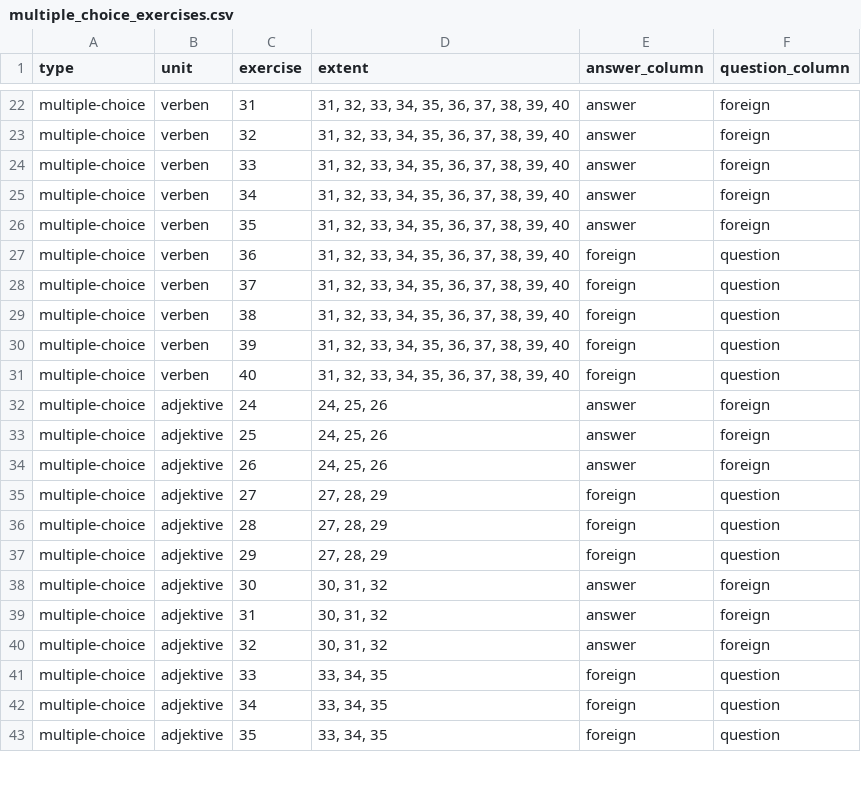
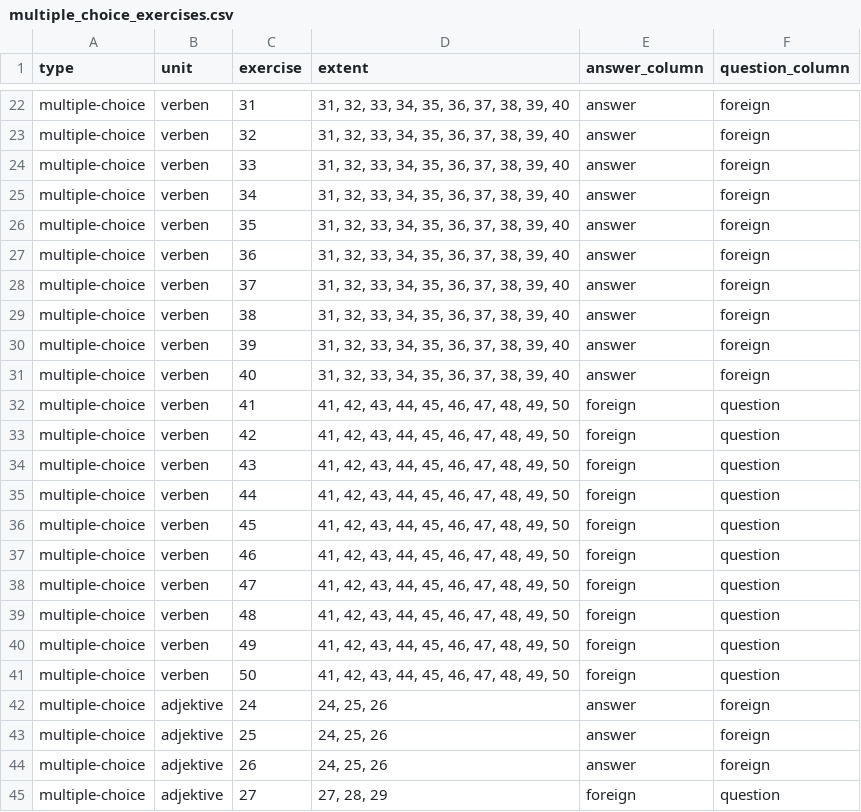
Before and after one commit to cbjcamus/Sievers-Study-Hall, a CSV file: data/datasets/other/multiple_choice_exercises.csv, drawn as a sheet; only a part is shown, gaps mark what is left out; the shorter side is filled out with more unchanged rows; the diff covers the shown part only.

```diff
--- a/data/datasets/other/multiple_choice_exercises.csv
+++ b/data/datasets/other/multiple_choice_exercises.csv
@@ -26,7 +26,17 @@ multiple-choice,verben,34,"31, 32, 33, 34, 35, 36, 37, 38, 39, 40",answer,foreig
 multiple-choice,verben,35,"31, 32, 33, 34, 35, 36, 37, 38, 39, 40",answer,foreign
-multiple-choice,verben,36,"31, 32, 33, 34, 35, 36, 37, 38, 39, 40",foreign,question
-multiple-choice,verben,37,"31, 32, 33, 34, 35, 36, 37, 38, 39, 40",foreign,question
-multiple-choice,verben,38,"31, 32, 33, 34, 35, 36, 37, 38, 39, 40",foreign,question
-multiple-choice,verben,39,"31, 32, 33, 34, 35, 36, 37, 38, 39, 40",foreign,question
-multiple-choice,verben,40,"31, 32, 33, 34, 35, 36, 37, 38, 39, 40",foreign,question
+multiple-choice,verben,36,"31, 32, 33, 34, 35, 36, 37, 38, 39, 40",answer,foreign
+multiple-choice,verben,37,"31, 32, 33, 34, 35, 36, 37, 38, 39, 40",answer,foreign
+multiple-choice,verben,38,"31, 32, 33, 34, 35, 36, 37, 38, 39, 40",answer,foreign
+multiple-choice,verben,39,"31, 32, 33, 34, 35, 36, 37, 38, 39, 40",answer,foreign
+multiple-choice,verben,40,"31, 32, 33, 34, 35, 36, 37, 38, 39, 40",answer,foreign
+multiple-choice,verben,41,"41, 42, 43, 44, 45, 46, 47, 48, 49, 50",foreign,question
+multiple-choice,verben,42,"41, 42, 43, 44, 45, 46, 47, 48, 49, 50",foreign,question
+multiple-choice,verben,43,"41, 42, 43, 44, 45, 46, 47, 48, 49, 50",foreign,question
+multiple-choice,verben,44,"41, 42, 43, 44, 45, 46, 47, 48, 49, 50",foreign,question
+multiple-choice,verben,45,"41, 42, 43, 44, 45, 46, 47, 48, 49, 50",foreign,question
+multiple-choice,verben,46,"41, 42, 43, 44, 45, 46, 47, 48, 49, 50",foreign,question
+multiple-choice,verben,47,"41, 42, 43, 44, 45, 46, 47, 48, 49, 50",foreign,question
+multiple-choice,verben,48,"41, 42, 43, 44, 45, 46, 47, 48, 49, 50",foreign,question
+multiple-choice,verben,49,"41, 42, 43, 44, 45, 46, 47, 48, 49, 50",foreign,question
+multiple-choice,verben,50,"41, 42, 43, 44, 45, 46, 47, 48, 49, 50",foreign,question
 multiple-choice,adjektive,24,"24, 25, 26",answer,foreign
```
Also changed, not shown: 10 removed rows elsewhere in this file, data/datasets/grammatik/artikel_genus.csv, data/datasets/konjugation/verben.csv, 51 other files.
